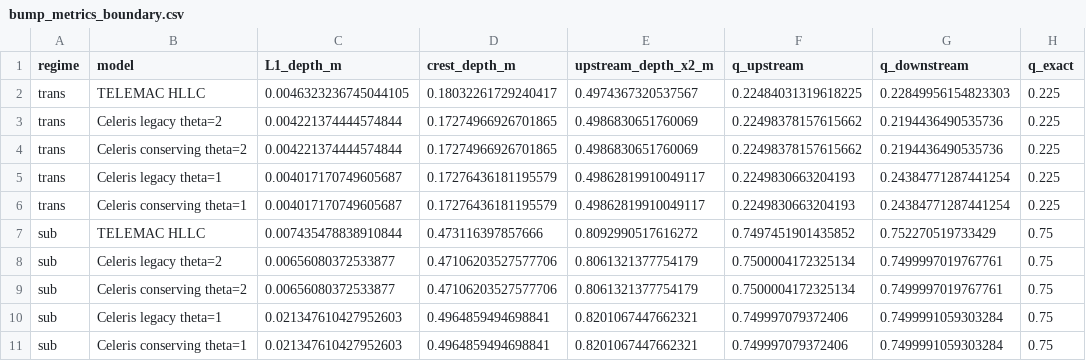
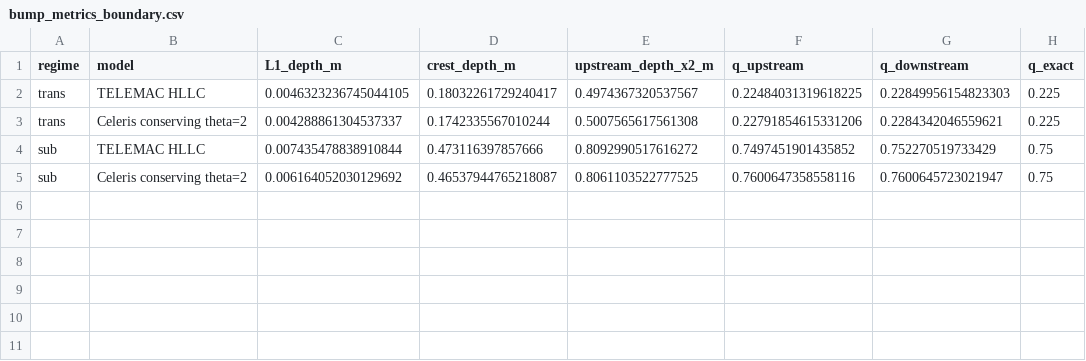
Before and after one commit to BGC-Engineering/CelerisAi, a CSV file: examples/validation/bump/results/bump_metrics_boundary.csv, drawn as a sheet.

```diff
--- a/examples/validation/bump/results/bump_metrics_boundary.csv
+++ b/examples/validation/bump/results/bump_metrics_boundary.csv
@@ -2,10 +2,4 @@ regime,model,L1_depth_m,crest_depth_m,upstream_depth_x2_m,q_upstream,q_downstrea
 trans,TELEMAC HLLC,0.0046323236745044105,0.18032261729240417,0.4974367320537567,0.22484031319618225,0.22849956154823303,0.225
-trans,Celeris legacy theta=2,0.004221374444574844,0.17274966926701865,0.4986830651760069,0.22498378157615662,0.2194436490535736,0.225
-trans,Celeris conserving theta=2,0.004221374444574844,0.17274966926701865,0.4986830651760069,0.22498378157615662,0.2194436490535736,0.225
-trans,Celeris legacy theta=1,0.004017170749605687,0.17276436181195579,0.49862819910049117,0.2249830663204193,0.24384771287441254,0.225
-trans,Celeris conserving theta=1,0.004017170749605687,0.17276436181195579,0.49862819910049117,0.2249830663204193,0.24384771287441254,0.225
+trans,Celeris conserving theta=2,0.004288861304537337,0.1742335567010244,0.5007565617561308,0.22791854615331206,0.2284342046559621,0.225
 sub,TELEMAC HLLC,0.007435478838910844,0.473116397857666,0.8092990517616272,0.7497451901435852,0.752270519733429,0.75
-sub,Celeris legacy theta=2,0.00656080372533877,0.47106203527577706,0.8061321377754179,0.7500004172325134,0.7499997019767761,0.75
-sub,Celeris conserving theta=2,0.00656080372533877,0.47106203527577706,0.8061321377754179,0.7500004172325134,0.7499997019767761,0.75
-sub,Celeris legacy theta=1,0.021347610427952603,0.4964859494698841,0.8201067447662321,0.749997079372406,0.7499991059303284,0.75
-sub,Celeris conserving theta=1,0.021347610427952603,0.4964859494698841,0.8201067447662321,0.749997079372406,0.7499991059303284,0.75
+sub,Celeris conserving theta=2,0.006164052030129692,0.46537944765218087,0.8061103522777525,0.7600647358558116,0.7600645723021947,0.75
```
Also changed, not shown: examples/validation/breach/results/breach_metrics.csv, examples/validation/bump/results/bump_metrics_source.csv, 7 other files.
